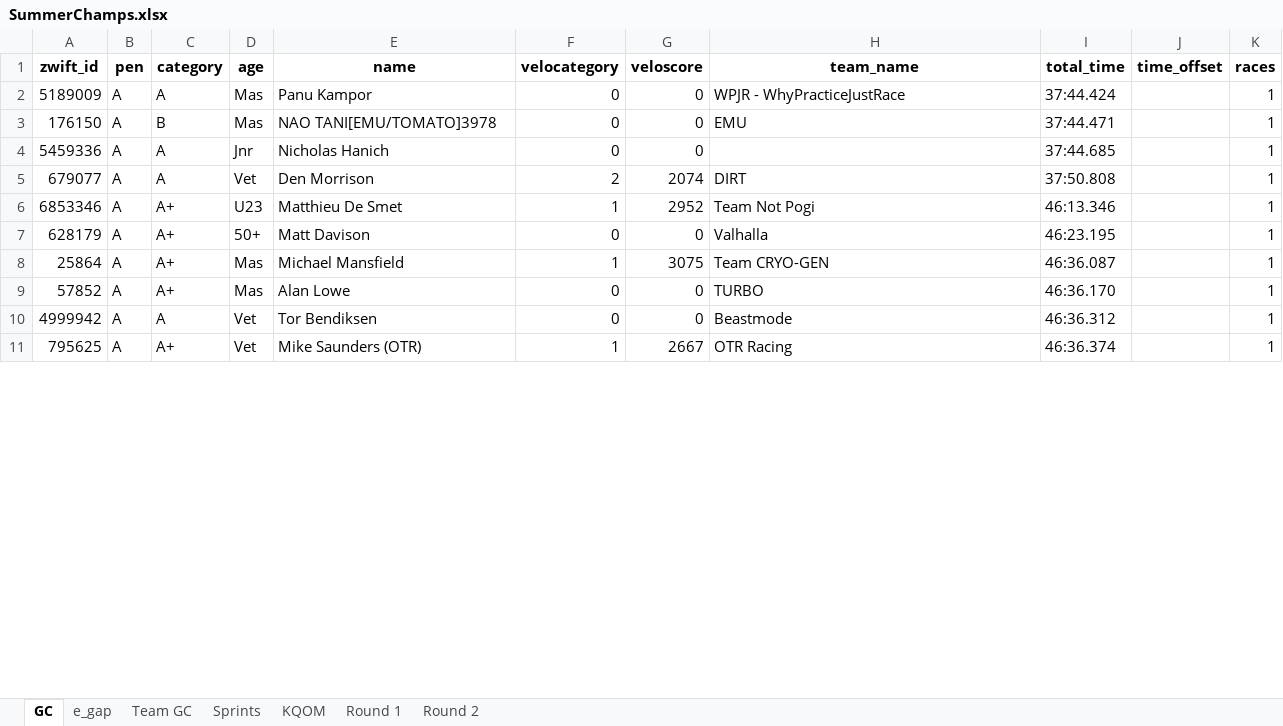
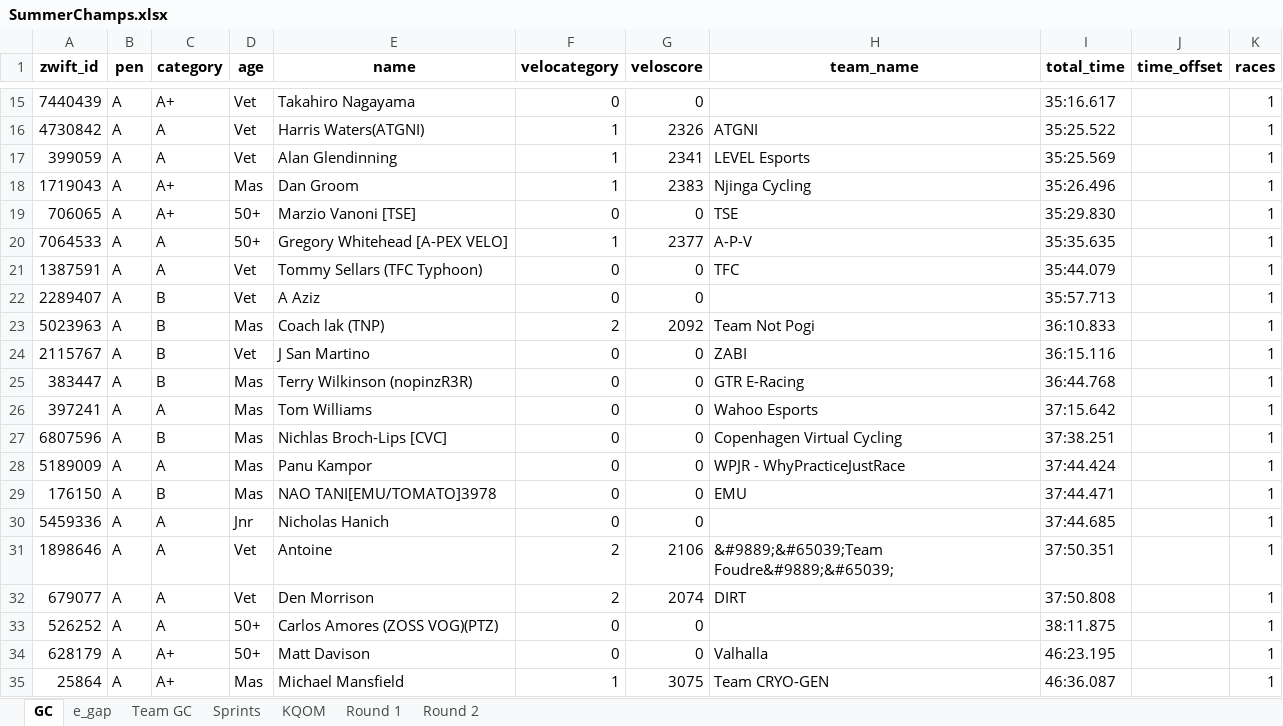
Before and after one commit to gleesonm1/TNP_results, an Excel workbook: TNP_Summer_Championships/SummerChamps.xlsx, sheet GC, drawn as a sheet; only a part is shown, gaps mark what is left out; the shorter side is filled out with more unchanged rows; values as stored, in another font and other column widths than the file's, no borders; removed rows and columns are numbered as before the commit, all else as after; the diff covers the shown part only; the diff names each change by its address in the sheet, - before the commit and + after, or states it on an @@ line.

```diff
--- a/TNP_Summer_Championships/SummerChamps.xlsx (sheet GC)
+++ b/TNP_Summer_Championships/SummerChamps.xlsx (sheet GC)
+row 15: 7440439 | A | A+ | Vet | Takahiro Nagayama | 0 | 0 |  | 35:16.617 |  | 1
+row 16: 4730842 | A | A | Vet | Harris Waters(ATGNI) | 1 | 2326 | ATGNI | 35:25.522 |  | 1
+row 17: 399059 | A | A | Vet | Alan Glendinning | 1 | 2341 | LEVEL Esports | 35:25.569 |  | 1
+row 18: 1719043 | A | A+ | Mas | Dan Groom | 1 | 2383 | Njinga Cycling | 35:26.496 |  | 1
+row 19: 706065 | A | A+ | 50+ | Marzio Vanoni [TSE] | 0 | 0 | TSE | 35:29.830 |  | 1
+row 20: 7064533 | A | A | 50+ | Gregory Whitehead [A-PEX VELO] | 1 | 2377 | A-P-V | 35:35.635 |  | 1
+row 21: 1387591 | A | A | Vet | Tommy Sellars (TFC Typhoon) | 0 | 0 | TFC | 35:44.079 |  | 1
+row 22: 2289407 | A | B | Vet | A Aziz | 0 | 0 |  | 35:57.713 |  | 1
+row 23: 5023963 | A | B | Mas | Coach lak (TNP) | 2 | 2092 | Team Not Pogi | 36:10.833 |  | 1
+row 24: 2115767 | A | B | Vet | J San Martino | 0 | 0 | ZABI | 36:15.116 |  | 1
+row 25: 383447 | A | B | Mas | Terry Wilkinson (nopinzR3R) | 0 | 0 | GTR E-Racing | 36:44.768 |  | 1
+row 26: 397241 | A | A | Mas | Tom Williams | 0 | 0 | Wahoo Esports | 37:15.642 |  | 1
+row 27: 6807596 | A | B | Mas | Nichlas Broch-Lips [CVC] | 0 | 0 | Copenhagen Virtual Cycling | 37:38.251 |  | 1
+row 31: 1898646 | A | A | Vet | Antoine | 2 | 2106 | &#9889;&#65039;Team Foudre&#9889;&#65039; | 37:50.351 |  | 1
-row 6: 6853346 | A | A+ | U23 | Matthieu De Smet | 1 | 2952 | Team Not Pogi | 46:13.346 |  | 1
+row 33: 526252 | A | A | 50+ | Carlos Amores (ZOSS VOG)(PTZ) | 0 | 0 |  | 38:11.875 |  | 1
```
Also changed, not shown: 36 added rows, 12 removed rows and 7 edited cells elsewhere in this sheet, sheet Round 2, sheet Team GC, sheet Sprints, sheet KQOM, sheet e_gap, 2 other files.
